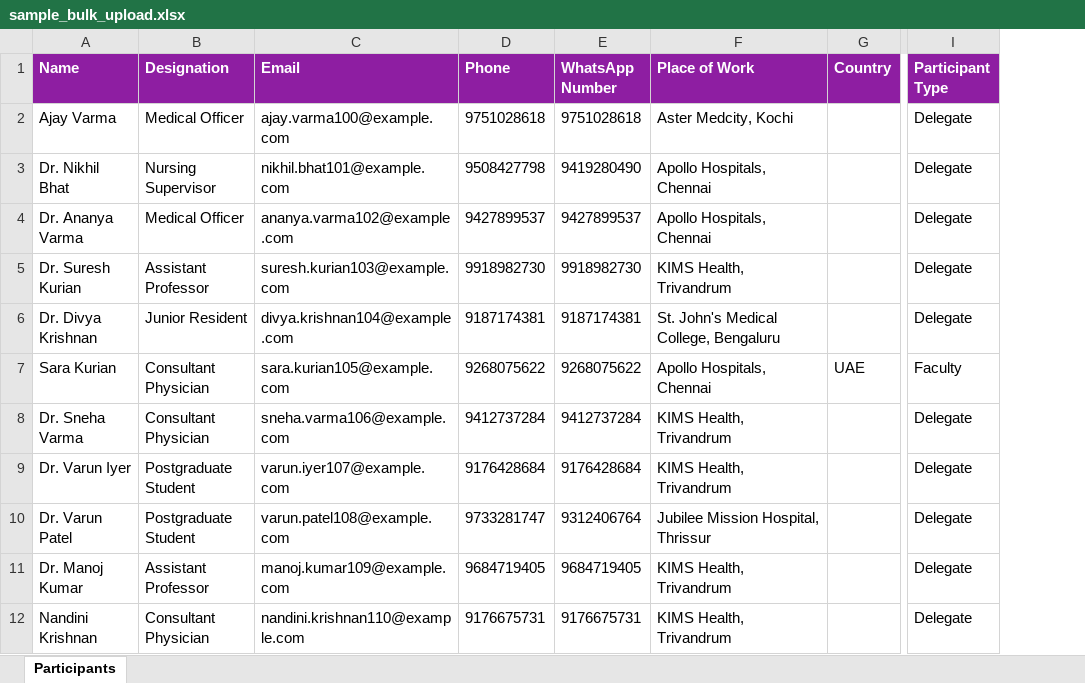
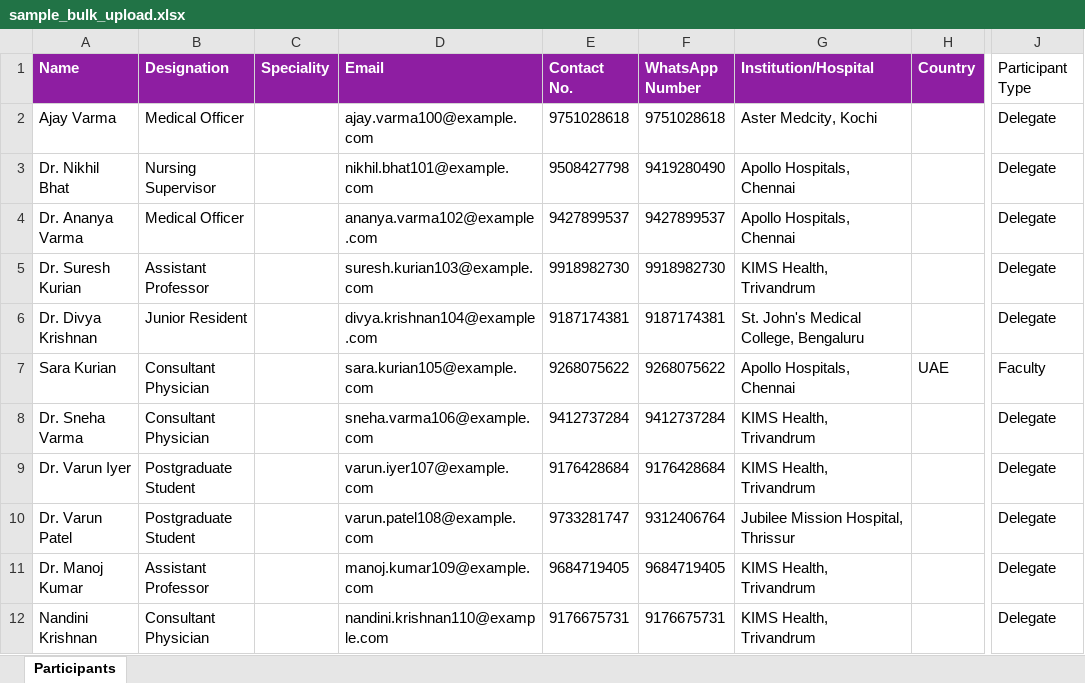
Before and after one commit to RajAyush71576/CME_registration, an Excel workbook: sample_bulk_upload.xlsx, sheet Participants, drawn as a sheet; only a part is shown, gaps mark what is left out; values as stored, in another font and other column widths than the file's, no borders; addresses are those after the commit; the diff names each change by its address in the sheet, - before the commit and + after, or states it on an @@ line.

```diff
--- a/sample_bulk_upload.xlsx (sheet Participants)
+++ b/sample_bulk_upload.xlsx (sheet Participants)
+column C (Speciality), empty
-E1: Phone
+E1: Contact No.
-G1: Place of Work
+G1: Institution/Hospital
@@ J1 fill: #8E1EA2 → none, bold: on → off, text colour: #FFFFFF → black @@
```
Also changed, not shown: 20 other files.
